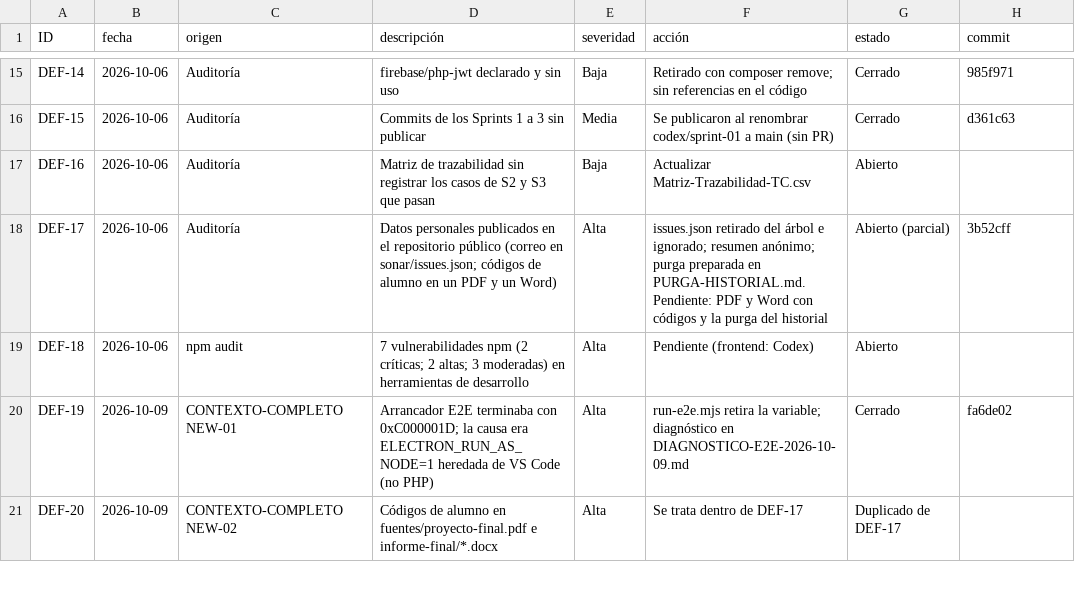
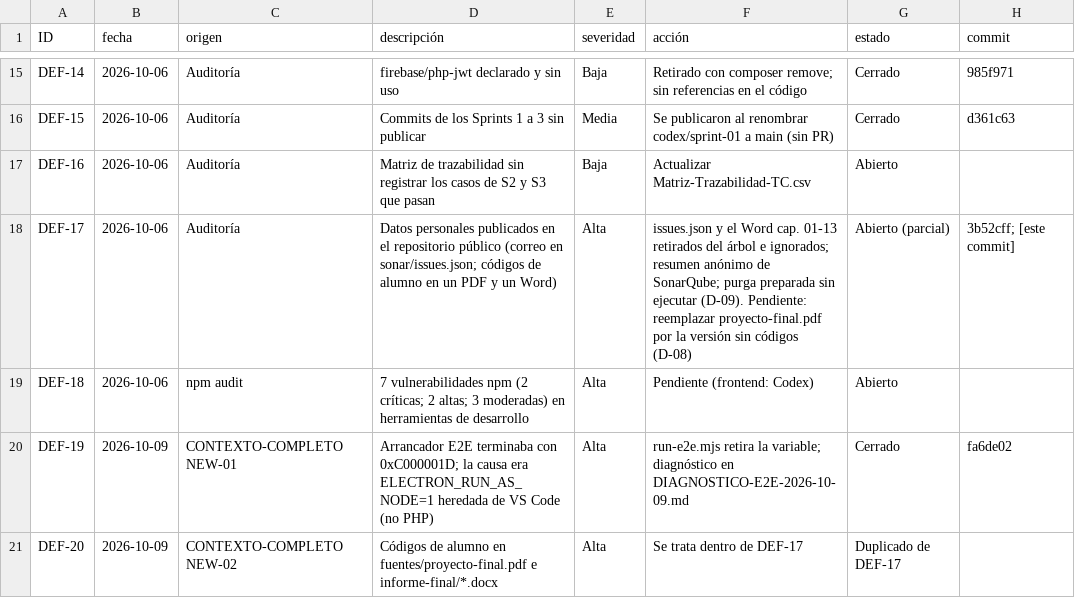
Before and after one commit to grupopruebas41/TecnicoYA-Huancayo, a CSV file: docs/documentacion/calidad/REGISTRO-DEFECTOS.csv, drawn as a sheet; only a part is shown, gaps mark what is left out.

```diff
--- a/docs/documentacion/calidad/REGISTRO-DEFECTOS.csv
+++ b/docs/documentacion/calidad/REGISTRO-DEFECTOS.csv
@@ -17,3 +17,3 @@ DEF-15,2026-10-06,Auditoría,Commits de los Sprints 1 a 3 sin publicar,Media,Se
 DEF-16,2026-10-06,Auditoría,Matriz de trazabilidad sin registrar los casos de S2 y S3 que pasan,Baja,Actualizar Matriz-Trazabilidad-TC.csv,Abierto,
-DEF-17,2026-10-06,Auditoría,Datos personales publicados en el repositorio público (correo en sonar/issues.json; códigos de alumno en un PDF y un Word),Alta,issues.json retirado del árbol e ignorado; resumen anónimo; purga preparada en PURGA-HISTORIAL.md. Pendiente: PDF y Word con códigos y la purga del historial,Abierto (parcial),3b52cff
+DEF-17,2026-10-06,Auditoría,Datos personales publicados en el repositorio público (correo en sonar/issues.json; códigos de alumno en un PDF y un Word),Alta,issues.json y el Word cap. 01-13 retirados del árbol e ignorados; resumen anónimo de SonarQube; purga preparada sin ejecutar (D-09). Pendiente: reemplazar proyecto-final.pdf por la versión sin códigos (D-08),Abierto (parcial),3b52cff; [este commit]
 DEF-18,2026-10-06,npm audit,7 vulnerabilidades npm (2 críticas; 2 altas; 3 moderadas) en herramientas de desarrollo,Alta,Pendiente (frontend: Codex),Abierto,
```
Also changed, not shown: 4 other files.
